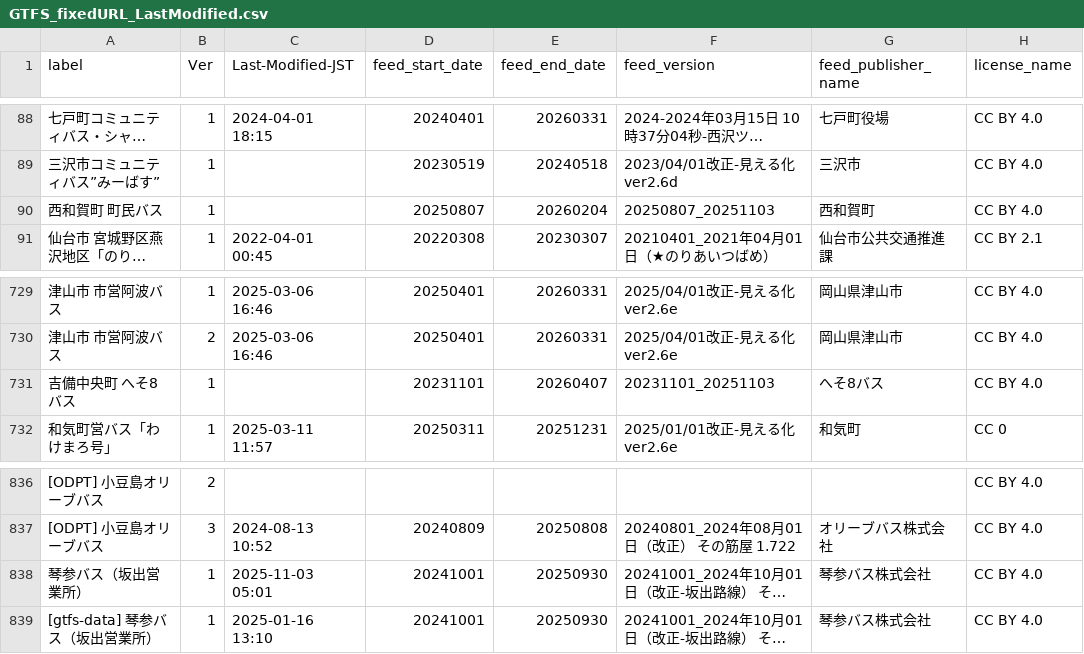
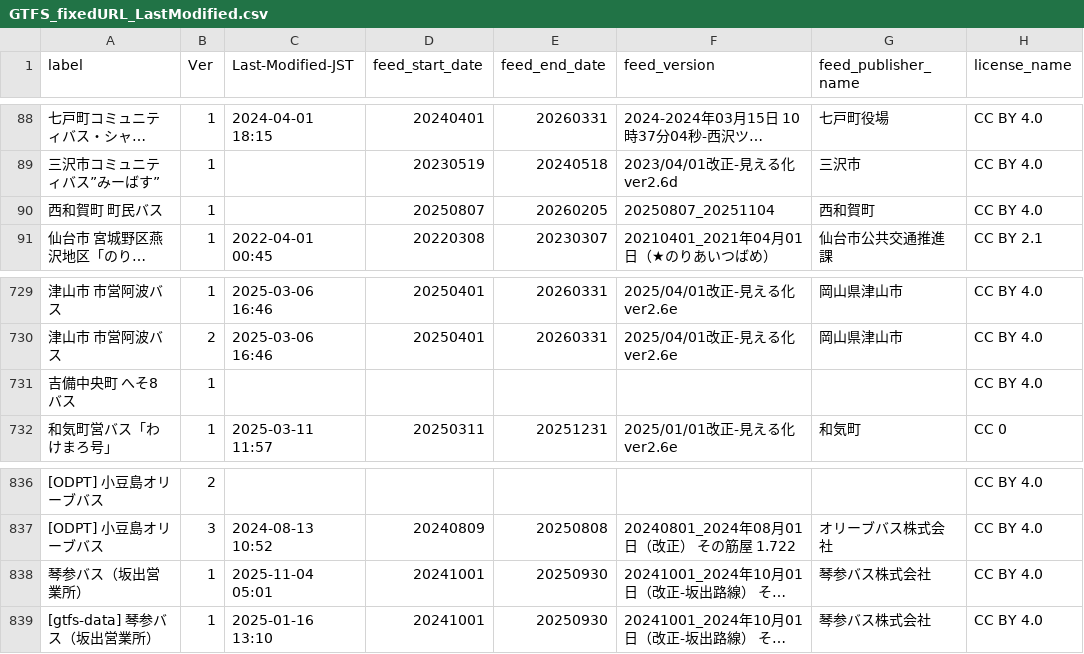
Before and after one commit to tshimada291/gtfs-jp-list-datecheck, a CSV file: GTFS_fixedURL_LastModified.csv, drawn as a sheet; only a part is shown, gaps mark what is left out; long unchanged cells end in …; the diff covers the shown part only; the diff names each change by its address in the sheet, - before the commit and + after, or states it on an @@ line.

```diff
--- a/GTFS_fixedURL_LastModified.csv
+++ b/GTFS_fixedURL_LastModified.csv
-E90 (feed_end_date): 20260204
+E90 (feed_end_date): 20260205
-F90 (feed_version): 20250807_20251103
+F90 (feed_version): 20250807_20251104
-D731 (feed_start_date): 20231101
+D731 (feed_start_date): (empty)
-E731 (feed_end_date): 20260407
+E731 (feed_end_date): (empty)
-F731 (feed_version): 20231101_20251103
+F731 (feed_version): (empty)
-G731 (feed_publisher_name): へそ8バス
+G731 (feed_publisher_name): (empty)
-C838 (Last-Modified-JST): 2025-11-03 05:01
+C838 (Last-Modified-JST): 2025-11-04 05:01
```
Also changed, not shown: 1 added row, 1 removed row and 79 edited cells elsewhere in this file.
